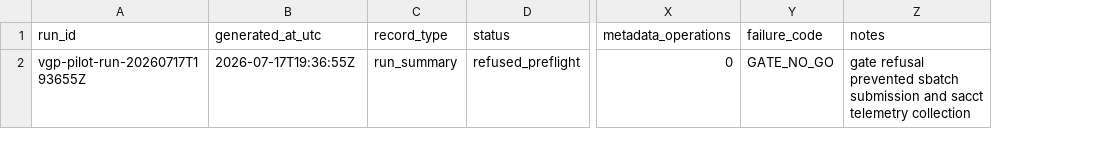
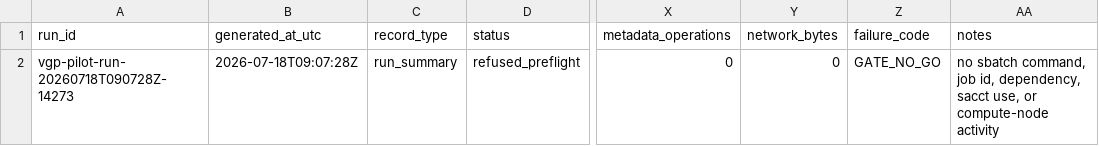
Before and after one commit to ekg/lewontin-paradox, a TSV file: analysis/vgp_pilot_slurm_telemetry.tsv, drawn as a sheet; only a part is shown, gaps mark what is left out; addresses are those after the commit; the diff names each change by its address in the sheet, - before the commit and + after, or states it on an @@ line.

```diff
--- a/analysis/vgp_pilot_slurm_telemetry.tsv
+++ b/analysis/vgp_pilot_slurm_telemetry.tsv
+column Y (network_bytes), row 2: 0
-A2 (run_id): vgp-pilot-run-20260717T193655Z
+A2 (run_id): vgp-pilot-run-20260718T090728Z-14273
-B2 (generated_at_utc): 2026-07-17T19:36:55Z
+B2 (generated_at_utc): 2026-07-18T09:07:28Z
-AA2 (notes): gate refusal prevented sbatch submission and sacct telemetry collection
+AA2 (notes): no sbatch command, job id, dependency, sacct use, or compute-node activity
```
Also changed, not shown: analysis/vgp_pilot_results.tsv, analysis/vgp_pilot_run_manifest.tsv, 8 other files.
